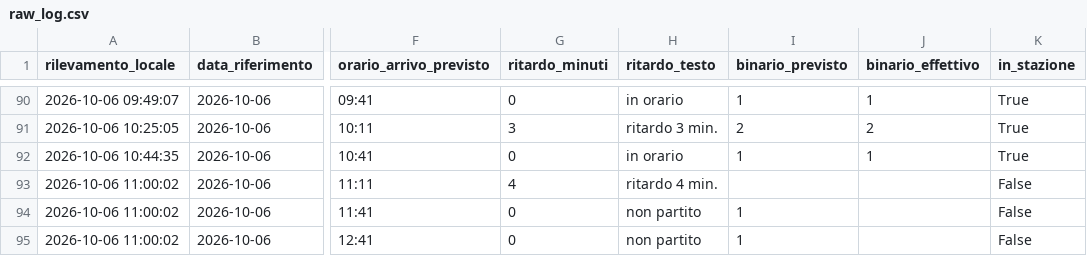
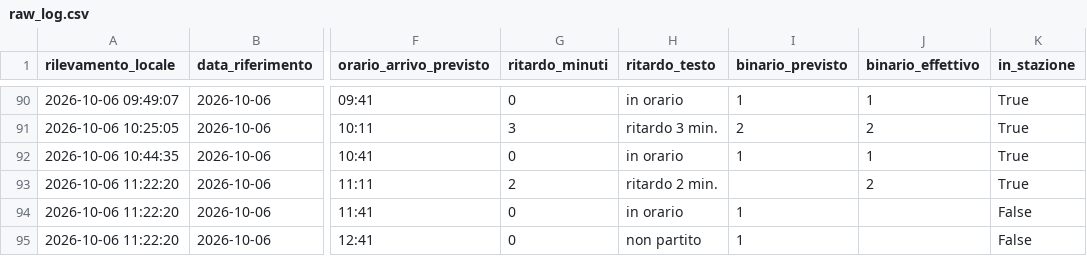
Before and after one commit to frapan2003-coder/Orari-arrivo-treni, a CSV file: data/raw_log.csv, drawn as a sheet; only a part is shown, gaps mark what is left out; the diff names each change by its address in the sheet, - before the commit and + after, or states it on an @@ line.

```diff
--- a/data/raw_log.csv
+++ b/data/raw_log.csv
-A93:A95 (rilevamento_locale): 2026-10-06 11:00:02
+A93:A95 (rilevamento_locale): 2026-10-06 11:22:20
-G93 (ritardo_minuti): 4
+G93 (ritardo_minuti): 2
-H93 (ritardo_testo): ritardo 4 min.
+H93 (ritardo_testo): ritardo 2 min.
-J93 (binario_effettivo): (empty)
+J93 (binario_effettivo): 2
-K93 (in_stazione): False
+K93 (in_stazione): True
-H94 (ritardo_testo): non partito
+H94 (ritardo_testo): in orario
```
